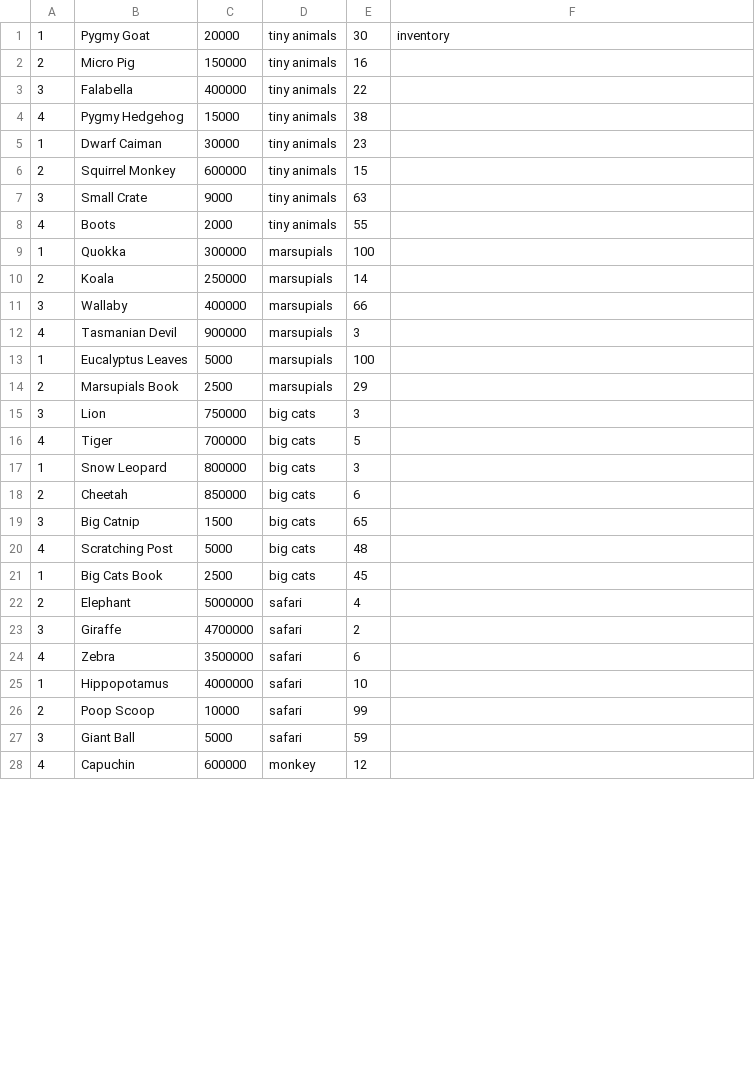
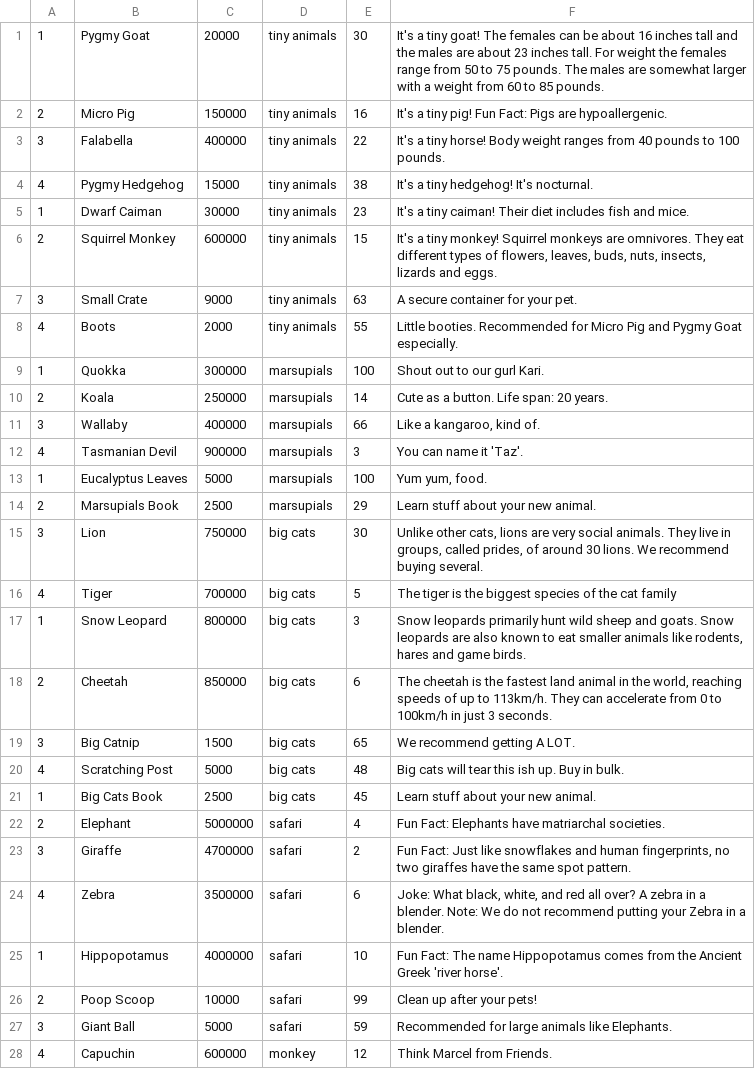
Before and after one commit to Ada-C6/betsy, a CSV file: db/csv_seeds/all_products.csv, drawn as a sheet; only a part is shown; the diff covers the shown part only.

Commit message:
complete csv with descriptions

```diff
--- a/db/csv_seeds/all_products.csv
+++ b/db/csv_seeds/all_products.csv
@@ -1,28 +1,28 @@
-1,Pygmy Goat,20000,tiny animals,30,inventory
-2,Micro Pig,150000,tiny animals,16,
-3,Falabella,400000,tiny animals,22,
-4,Pygmy Hedgehog,15000,tiny animals,38,
-1,Dwarf Caiman,30000,tiny animals,23,
-2,Squirrel Monkey,600000,tiny animals,15,
-3,Small Crate,9000,tiny animals,63,
-4,Boots,2000,tiny animals,55,
-1,Quokka,300000,marsupials,100,
-2,Koala,250000,marsupials,14,
-3,Wallaby,400000,marsupials,66,
-4,Tasmanian Devil,900000,marsupials,3,
-1,Eucalyptus Leaves,5000,marsupials,100,
-2,Marsupials Book,2500,marsupials,29,
-3,Lion,750000,big cats,3,
-4,Tiger,700000,big cats,5,
-1,Snow Leopard,800000,big cats,3,
-2,Cheetah,850000,big cats,6,
-3,Big Catnip,1500,big cats,65,
-4,Scratching Post,5000,big cats,48,
-1,Big Cats Book,2500,big cats,45,
-2,Elephant,5000000,safari,4,
-3,Giraffe,4700000,safari,2,
-4,Zebra,3500000,safari,6,
-1,Hippopotamus,4000000,safari,10,
-2,Poop Scoop,10000,safari,99,
-3,Giant Ball,5000,safari,59,
-4,Capuchin,600000,monkey,12,
+1,Pygmy Goat,20000,tiny animals,30,It's a tiny goat! The females can be about 16 inches tall and the males are about 23 inches tall. For weight the females range from 50 to 75 pounds. The males are somewhat larger with a weight from 60 to 85 pounds.
+2,Micro Pig,150000,tiny animals,16,It's a tiny pig! Fun Fact: Pigs are hypoallergenic.
+3,Falabella,400000,tiny animals,22,It's a tiny horse! Body weight ranges from 40 pounds to 100 pounds.
+4,Pygmy Hedgehog,15000,tiny animals,38,It's a tiny hedgehog! It's nocturnal.
+1,Dwarf Caiman,30000,tiny animals,23,It's a tiny caiman! Their diet includes fish and mice.
+2,Squirrel Monkey,600000,tiny animals,15,"It's a tiny monkey! Squirrel monkeys are omnivores. They eat different types of flowers, leaves, buds, nuts, insects, lizards and eggs."
+3,Small Crate,9000,tiny animals,63,A secure container for your pet.
+4,Boots,2000,tiny animals,55,Little booties. Recommended for Micro Pig and Pygmy Goat especially.
+1,Quokka,300000,marsupials,100,Shout out to our gurl Kari.
+2,Koala,250000,marsupials,14,Cute as a button. Life span: 20 years.
+3,Wallaby,400000,marsupials,66,"Like a kangaroo, kind of."
+4,Tasmanian Devil,900000,marsupials,3,You can name it 'Taz'.
+1,Eucalyptus Leaves,5000,marsupials,100,"Yum yum, food."
+2,Marsupials Book,2500,marsupials,29,Learn stuff about your new animal.
+3,Lion,750000,big cats,30,"Unlike other cats, lions are very social animals. They live in groups, called prides, of around 30 lions. We recommend buying several."
+4,Tiger,700000,big cats,5,The tiger is the biggest species of the cat family
+1,Snow Leopard,800000,big cats,3,"Snow leopards primarily hunt wild sheep and goats. Snow leopards are also known to eat smaller animals like rodents, hares and game birds."
+2,Cheetah,850000,big cats,6,"The cheetah is the fastest land animal in the world, reaching speeds of up to 113km/h. They can accelerate from 0 to 100km/h in just 3 seconds."
+3,Big Catnip,1500,big cats,65,We recommend getting A LOT.
+4,Scratching Post,5000,big cats,48,Big cats will tear this ish up. Buy in bulk.
+1,Big Cats Book,2500,big cats,45,Learn stuff about your new animal.
+2,Elephant,5000000,safari,4,Fun Fact: Elephants have matriarchal societies.
+3,Giraffe,4700000,safari,2,"Fun Fact: Just like snowflakes and human fingerprints, no two giraffes have the same spot pattern."
+4,Zebra,3500000,safari,6,"Joke: What black, white, and red all over? A zebra in a blender. Note: We do not recommend putting your Zebra in a blender."
+1,Hippopotamus,4000000,safari,10,Fun Fact: The name Hippopotamus comes from the Ancient Greek 'river horse'.
+2,Poop Scoop,10000,safari,99,Clean up after your pets!
+3,Giant Ball,5000,safari,59,Recommended for large animals like Elephants.
+4,Capuchin,600000,monkey,12,Think Marcel from Friends.
```
Also changed, not shown: 14 edited cells elsewhere in this file.
